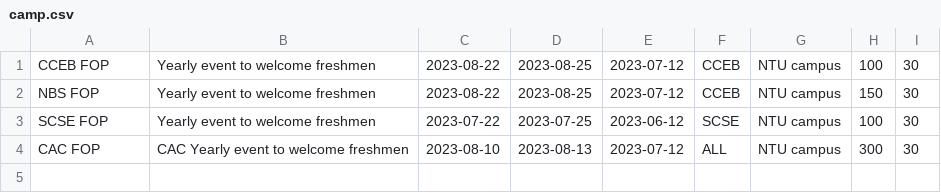
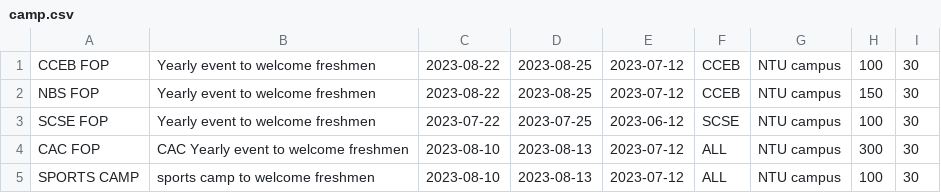
Before and after one commit to RSYR1906/OOP-Project, a CSV file: camp.csv, drawn as a sheet.

Commit message:
change staff camp registration

```diff
--- a/camp.csv
+++ b/camp.csv
@@ -4 +4,2 @@ SCSE FOP,Yearly event to welcome freshmen,2023-07-22,2023-07-25,2023-06-12,SCSE,
 CAC FOP,CAC Yearly event to welcome freshmen,2023-08-10,2023-08-13,2023-07-12,ALL,NTU campus,300,30,
+SPORTS CAMP,sports camp to welcome freshmen,2023-08-10,2023-08-13,2023-07-12,ALL,NTU campus,100,30,
```
Also changed, not shown: 5 other files.
